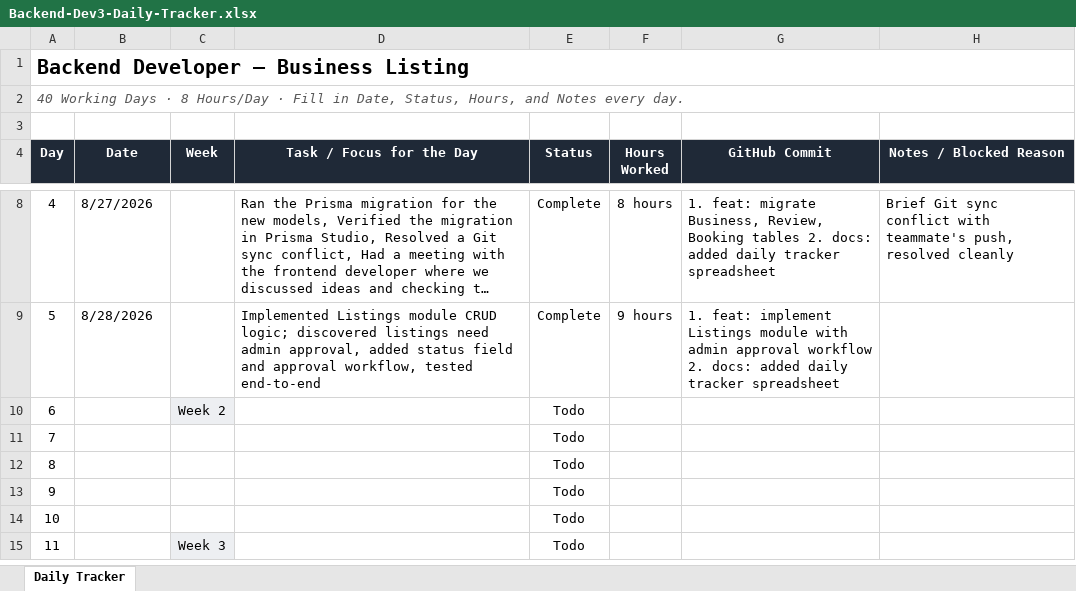
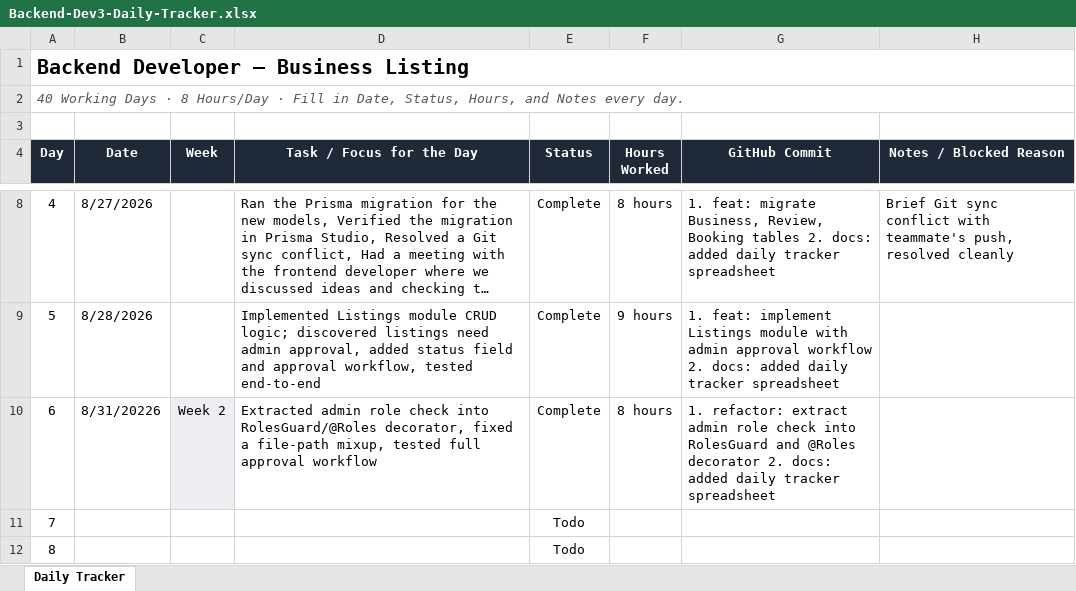
Before and after one commit to AdityaPudasaini/Business-Listing, an Excel workbook: backend/Backend-Dev3-Daily-Tracker.xlsx, sheet Daily Tracker, drawn as a sheet; only a part is shown, gaps mark what is left out; the shorter side is filled out with more unchanged rows; long unchanged cells end in …; values as stored, in another font and other column widths than the file's, no borders; conditional formats not drawn; the diff names each change by its address in the sheet, - before the commit and + after, or states it on an @@ line.

Commit message:
docs: added daily tracker spreadsheet

```diff
--- a/backend/Backend-Dev3-Daily-Tracker.xlsx (sheet Daily Tracker)
+++ b/backend/Backend-Dev3-Daily-Tracker.xlsx (sheet Daily Tracker)
-B10 (Date): (empty)
+B10 (Date): 8/31/20226
-D10 (Task / Focus for the Day): (empty)
+D10 (Task / Focus for the Day): Extracted admin role check into RolesGuard/@Roles decorator, fixed a file-path mixup, tested full approval workflow
-E10 (Status): Todo
+E10 (Status): Complete
-F10 (Hours Worked): (empty)
+F10 (Hours Worked): 8 hours
-G10 (GitHub Commit): (empty)
+G10 (GitHub Commit): 1. refactor: extract admin role check into RolesGuard and @Roles decorator 2. docs: added daily tracker spreadsheet
```
